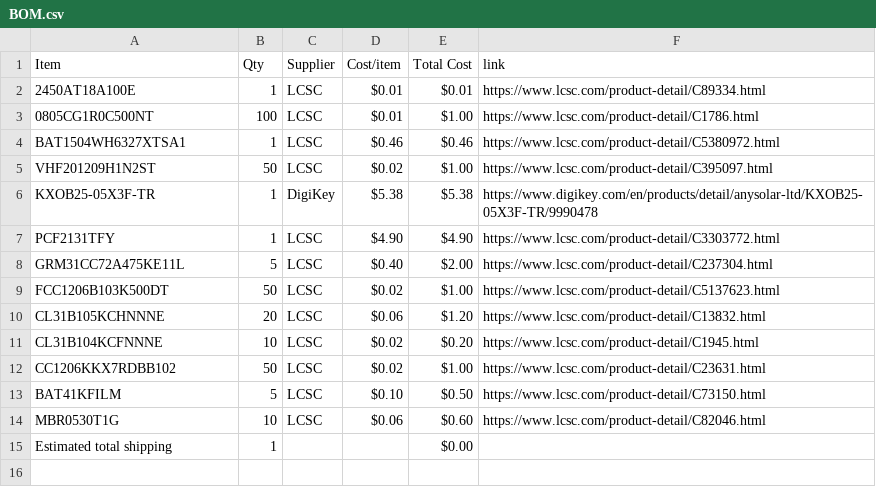
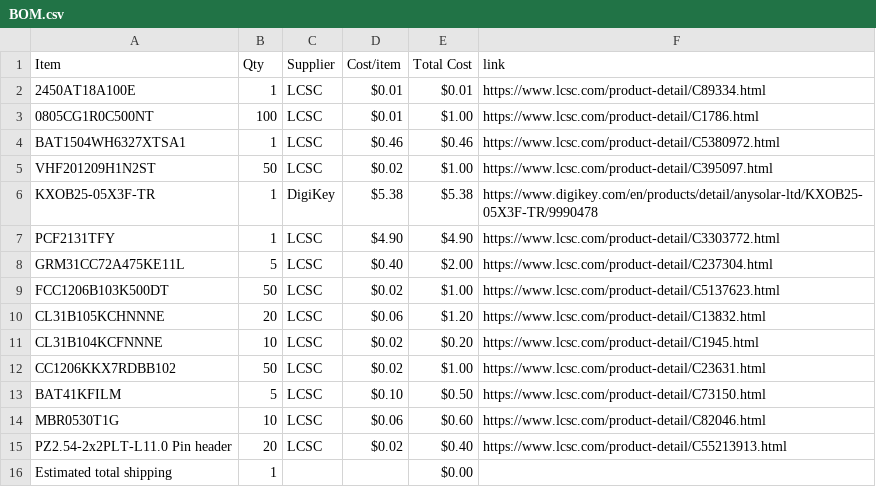
Before and after one commit to JustKardi/CLOCKY, a CSV file: BOM.csv, drawn as a sheet.

Commit message:
Sync Clocky from Half Life

```diff
--- a/BOM.csv
+++ b/BOM.csv
@@ -14,2 +14,3 @@ BAT41KFILM,5,LCSC,$0.10,$0.50,https://www.lcsc.com/product-detail/C73150.html
 MBR0530T1G,10,LCSC,$0.06,$0.60,https://www.lcsc.com/product-detail/C82046.html
+PZ2.54-2x2PLT-L11.0 Pin header,20,LCSC,$0.02,$0.40,https://www.lcsc.com/product-detail/C55213913.html
 Estimated total shipping,1,,,$0.00,
```
